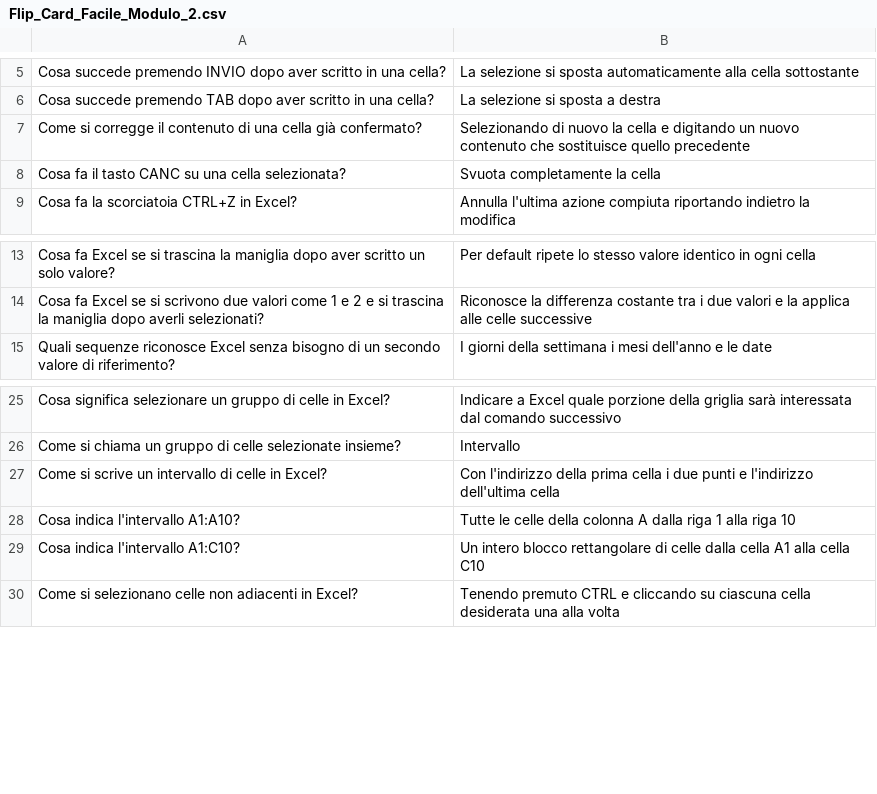
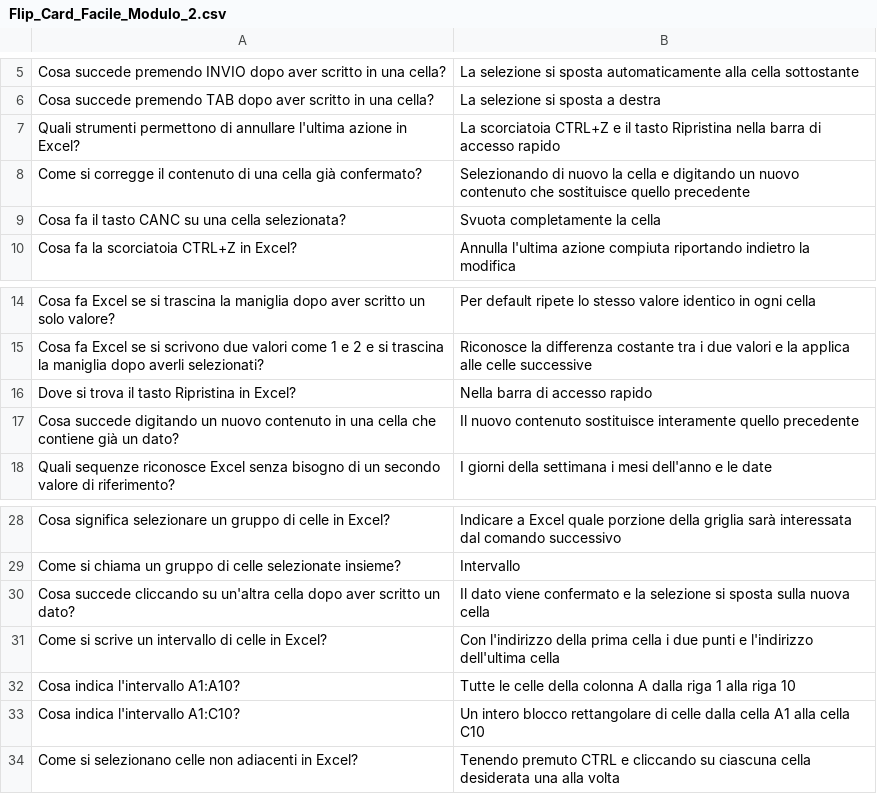
Before and after one commit to LassApp/PixelProf, a CSV file: data/Didattica/Flip_Card/ECDL/Spreadsheet/Modulo2/Flip_Card_Facile_Modulo_2.csv, drawn as a sheet; only a part is shown, gaps mark what is left out; the diff names each change by its address in the sheet, - before the commit and + after, or states it on an @@ line.

Commit message:
Update Flip_Card_Facile_Modulo_2.csv

```diff
--- a/data/Didattica/Flip_Card/ECDL/Spreadsheet/Modulo2/Flip_Card_Facile_Modulo_2.csv
+++ b/data/Didattica/Flip_Card/ECDL/Spreadsheet/Modulo2/Flip_Card_Facile_Modulo_2.csv
+row 7: Quali strumenti permettono di annullare l'ultima azione in Excel? | La scorciatoia CTRL+Z e il tasto Ripristina nella barra di accesso rapido
+row 16: Dove si trova il tasto Ripristina in Excel? | Nella barra di accesso rapido
+row 17: Cosa succede digitando un nuovo contenuto in una cella che contiene già un dato? | Il nuovo contenuto sostituisce interamente quello precedente
+row 30: Cosa succede cliccando su un'altra cella dopo aver scritto un dato? | Il dato viene confermato e la selezione si sposta sulla nuova cella
```
